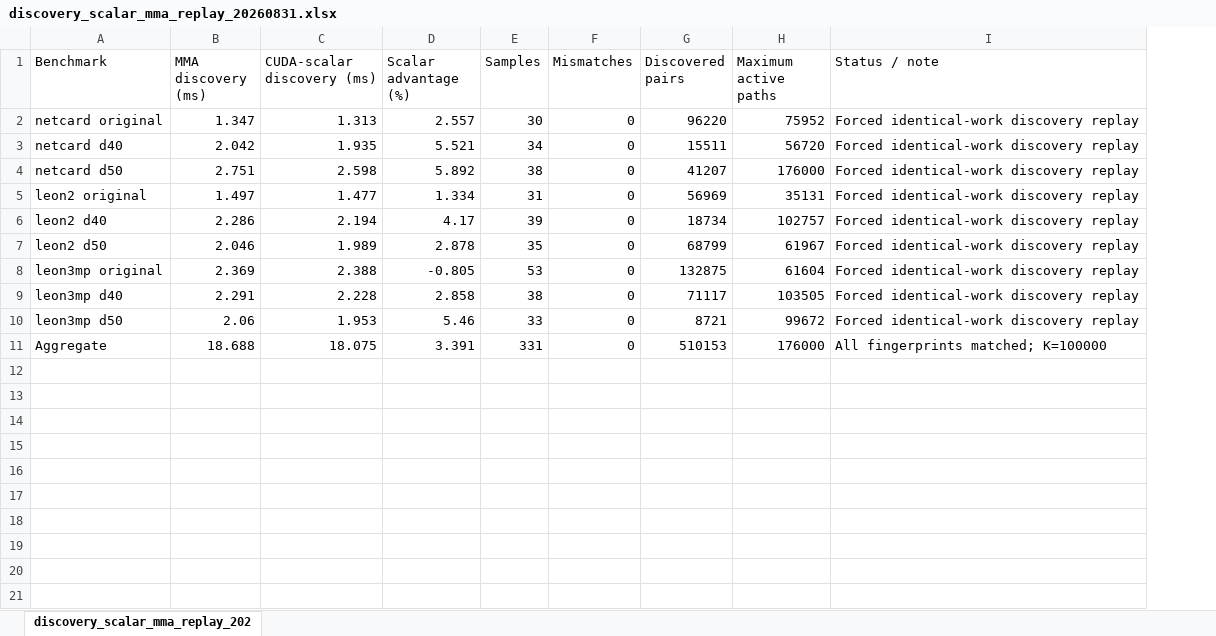
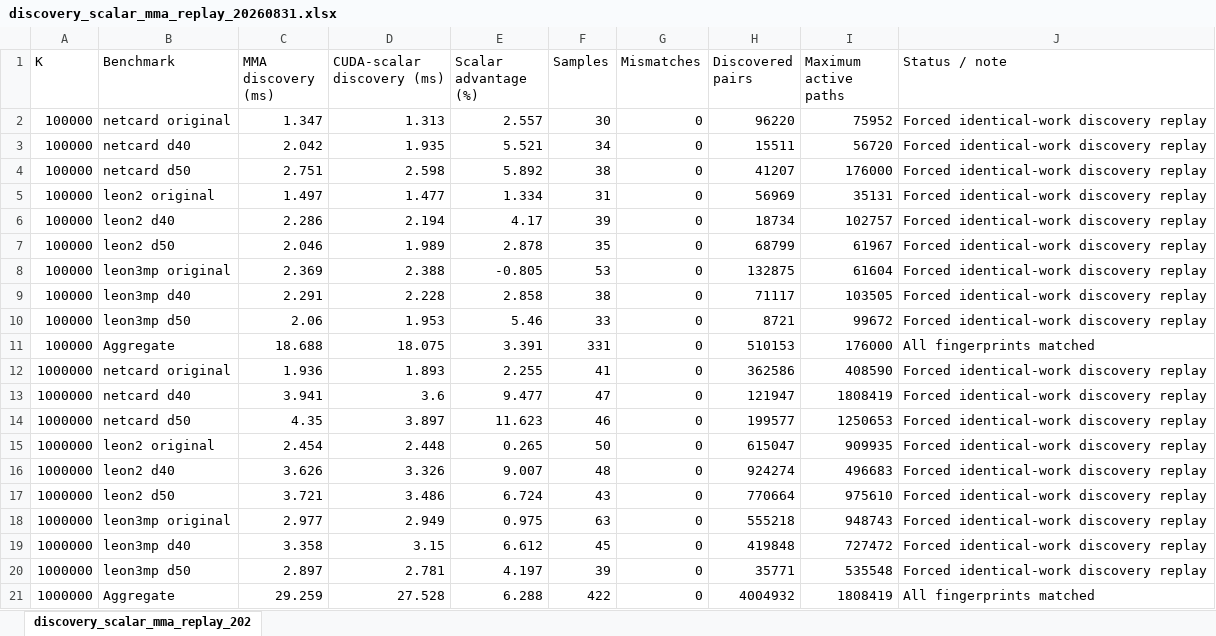
Before and after one commit to Randy1005/gpu-cpg, an Excel workbook: experiments/discovery_scalar_mma_replay_20260831/discovery_scalar_mma_replay_20260831.xlsx, sheet discovery_scalar_mma_replay_202, drawn as a sheet; values as stored, in another font and other column widths than the file's, no borders; addresses are those after the commit; the diff names each change by its address in the sheet, - before the commit and + after, or states it on an @@ line.

Commit message:
Add K1M discovery replay measurements

```diff
--- a/experiments/discovery_scalar_mma_replay_20260831/discovery_scalar_mma_replay_20260831.xlsx (sheet discovery_scalar_mma_replay_202)
+++ b/experiments/discovery_scalar_mma_replay_20260831/discovery_scalar_mma_replay_20260831.xlsx (sheet discovery_scalar_mma_replay_202)
+column A (K), rows 2-11: all 100000
-J11 (Status / note): All fingerprints matched; K=100000
+J11 (Status / note): All fingerprints matched
+row 12: 1000000 | netcard original | 1.936 | 1.893 | 2.255 | 41 | 0 | 362586 | 408590 | Forced identical-work discovery replay
+row 13: 1000000 | netcard d40 | 3.941 | 3.6 | 9.477 | 47 | 0 | 121947 | 1808419 | Forced identical-work discovery replay
+row 14: 1000000 | netcard d50 | 4.35 | 3.897 | 11.623 | 46 | 0 | 199577 | 1250653 | Forced identical-work discovery replay
+row 15: 1000000 | leon2 original | 2.454 | 2.448 | 0.265 | 50 | 0 | 615047 | 909935 | Forced identical-work discovery replay
+row 16: 1000000 | leon2 d40 | 3.626 | 3.326 | 9.007 | 48 | 0 | 924274 | 496683 | Forced identical-work discovery replay
+row 17: 1000000 | leon2 d50 | 3.721 | 3.486 | 6.724 | 43 | 0 | 770664 | 975610 | Forced identical-work discovery replay
+row 18: 1000000 | leon3mp original | 2.977 | 2.949 | 0.975 | 63 | 0 | 555218 | 948743 | Forced identical-work discovery replay
+row 19: 1000000 | leon3mp d40 | 3.358 | 3.15 | 6.612 | 45 | 0 | 419848 | 727472 | Forced identical-work discovery replay
+row 20: 1000000 | leon3mp d50 | 2.897 | 2.781 | 4.197 | 39 | 0 | 35771 | 535548 | Forced identical-work discovery replay
+row 21: 1000000 | Aggregate | 29.259 | 27.528 | 6.288 | 422 | 0 | 4004932 | 1808419 | All fingerprints matched
```
